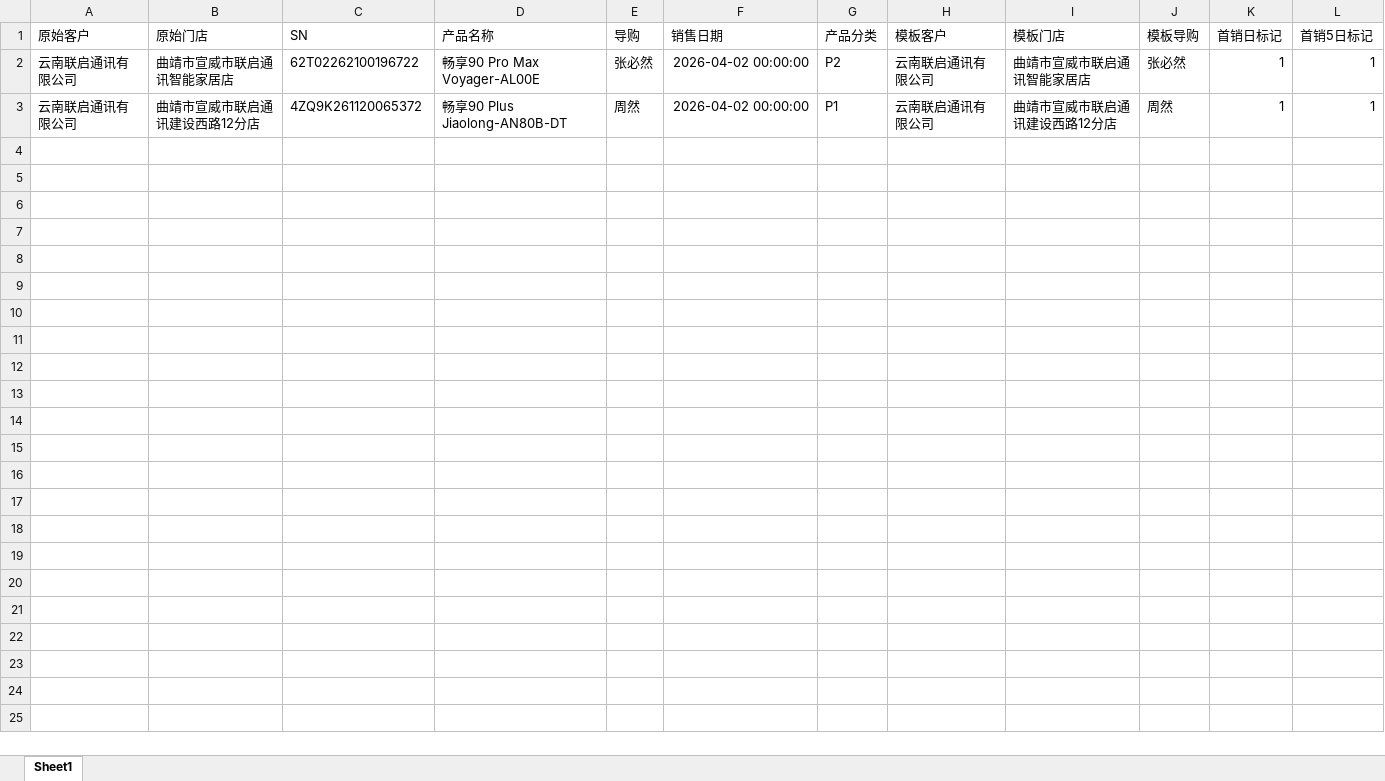
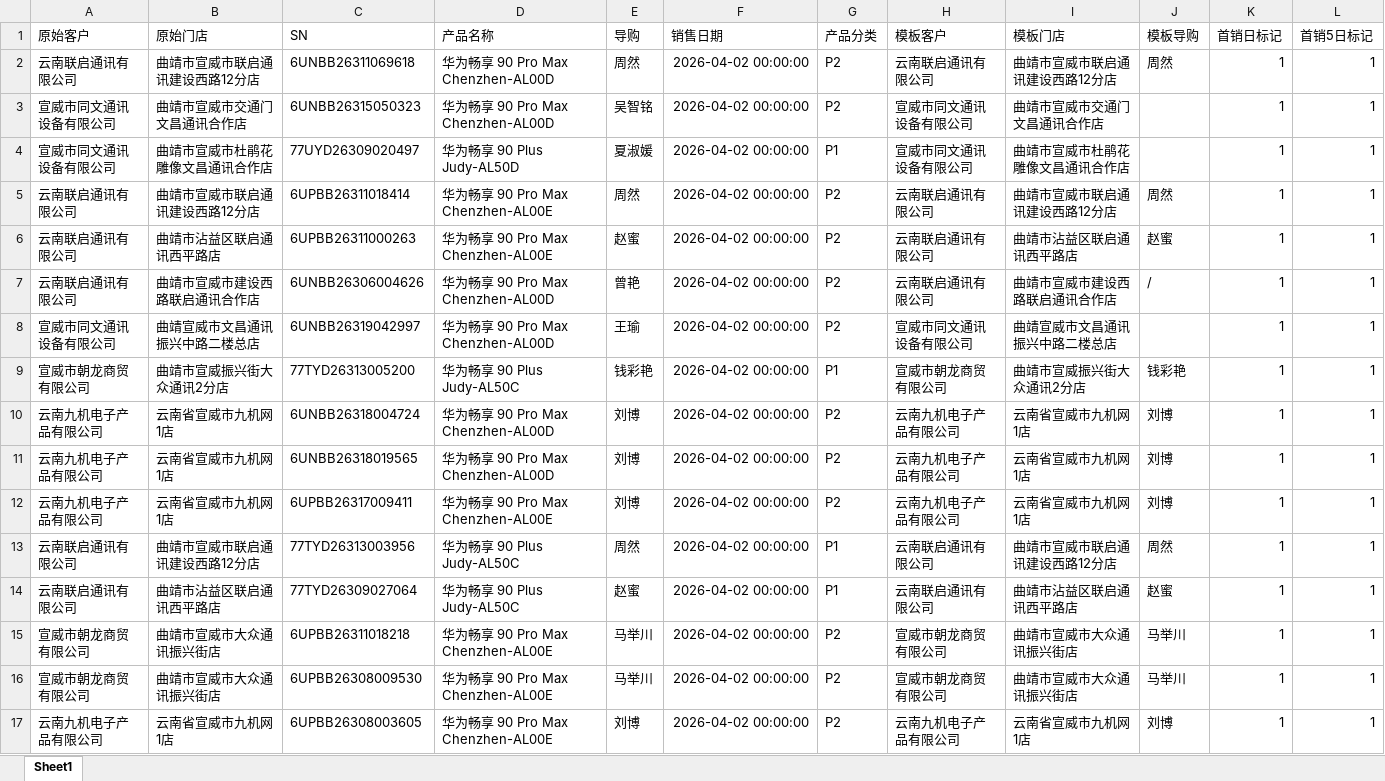
Before and after one commit to chenzd0218-ctrl/sales-tool, an Excel workbook: output/标准销量表.xlsx, sheet Sheet1, drawn as a sheet; values as stored, in another font and other column widths than the file's, no borders; addresses are those after the commit; the diff names each change by its address in the sheet, - before the commit and + after, or states it on an @@ line.

```diff
--- a/output/标准销量表.xlsx (sheet Sheet1)
+++ b/output/标准销量表.xlsx (sheet Sheet1)
-B2 (原始门店): 曲靖市宣威市联启通讯智能家居店
+B2 (原始门店): 曲靖市宣威市联启通讯建设西路12分店
-C2 (SN): 62T02262100196722
+C2 (SN): 6UNBB26311069618
-D2 (产品名称): 畅享90 Pro Max Voyager-AL00E
+D2 (产品名称): 华为畅享 90 Pro Max Chenzhen-AL00D
-E2 (导购): 张必然
+E2 (导购): 周然
-I2 (模板门店): 曲靖市宣威市联启通讯智能家居店
+I2 (模板门店): 曲靖市宣威市联启通讯建设西路12分店
-J2 (模板导购): 张必然
+J2 (模板导购): 周然
+row 3: 宣威市同文通讯设备有限公司 | 曲靖市宣威市交通门文昌通讯合作店 | 6UNBB26315050323 | 华为畅享 90 Pro Max Chenzhen-AL00D | 吴智铭 | 2026-04-02 00:00:00 | P2 | 宣威市同文通讯设备有限公司 | 曲靖市宣威市交通门文昌通讯合作店 |  | 1 | 1
+row 4: 宣威市同文通讯设备有限公司 | 曲靖市宣威市杜鹃花雕像文昌通讯合作店 | 77UYD26309020497 | 华为畅享 90 Plus Judy-AL50D | 夏淑媛 | 2026-04-02 00:00:00 | P1 | 宣威市同文通讯设备有限公司 | 曲靖市宣威市杜鹃花雕像文昌通讯合作店 |  | 1 | 1
+row 5: 云南联启通讯有限公司 | 曲靖市宣威市联启通讯建设西路12分店 | 6UPBB26311018414 | 华为畅享 90 Pro Max Chenzhen-AL00E | 周然 | 2026-04-02 00:00:00 | P2 | 云南联启通讯有限公司 | 曲靖市宣威市联启通讯建设西路12分店 | 周然 | 1 | 1
+row 6: 云南联启通讯有限公司 | 曲靖市沾益区联启通讯西平路店 | 6UPBB26311000263 | 华为畅享 90 Pro Max Chenzhen-AL00E | 赵蜜 | 2026-04-02 00:00:00 | P2 | 云南联启通讯有限公司 | 曲靖市沾益区联启通讯西平路店 | 赵蜜 | 1 | 1
+row 7: 云南联启通讯有限公司 | 曲靖市宣威市建设西路联启通讯合作店 | 6UNBB26306004626 | 华为畅享 90 Pro Max Chenzhen-AL00D | 曾艳 | 2026-04-02 00:00:00 | P2 | 云南联启通讯有限公司 | 曲靖市宣威市建设西路联启通讯合作店 | / | 1 | 1
+row 8: 宣威市同文通讯设备有限公司 | 曲靖宣威市文昌通讯振兴中路二楼总店 | 6UNBB26319042997 | 华为畅享 90 Pro Max Chenzhen-AL00D | 王瑜 | 2026-04-02 00:00:00 | P2 | 宣威市同文通讯设备有限公司 | 曲靖宣威市文昌通讯振兴中路二楼总店 |  | 1 | 1
+row 9: 宣威市朝龙商贸有限公司 | 曲靖市宣威振兴街大众通讯2分店 | 77TYD26313005200 | 华为畅享 90 Plus Judy-AL50C | 钱彩艳 | 2026-04-02 00:00:00 | P1 | 宣威市朝龙商贸有限公司 | 曲靖市宣威振兴街大众通讯2分店 | 钱彩艳 | 1 | 1
+row 10: 云南九机电子产品有限公司 | 云南省宣威市九机网1店 | 6UNBB26318004724 | 华为畅享 90 Pro Max Chenzhen-AL00D | 刘博 | 2026-04-02 00:00:00 | P2 | 云南九机电子产品有限公司 | 云南省宣威市九机网1店 | 刘博 | 1 | 1
+row 11: 云南九机电子产品有限公司 | 云南省宣威市九机网1店 | 6UNBB26318019565 | 华为畅享 90 Pro Max Chenzhen-AL00D | 刘博 | 2026-04-02 00:00:00 | P2 | 云南九机电子产品有限公司 | 云南省宣威市九机网1店 | 刘博 | 1 | 1
+row 12: 云南九机电子产品有限公司 | 云南省宣威市九机网1店 | 6UPBB26317009411 | 华为畅享 90 Pro Max Chenzhen-AL00E | 刘博 | 2026-04-02 00:00:00 | P2 | 云南九机电子产品有限公司 | 云南省宣威市九机网1店 | 刘博 | 1 | 1
-C13 (SN): 4ZQ9K261120065372
+C13 (SN): 77TYD26313003956
-D13 (产品名称): 畅享90 Plus Jiaolong-AN80B-DT
+D13 (产品名称): 华为畅享 90 Plus Judy-AL50C
+row 14: 云南联启通讯有限公司 | 曲靖市沾益区联启通讯西平路店 | 77TYD26309027064 | 华为畅享 90 Plus Judy-AL50C | 赵蜜 | 2026-04-02 00:00:00 | P1 | 云南联启通讯有限公司 | 曲靖市沾益区联启通讯西平路店 | 赵蜜 | 1 | 1
+row 15: 宣威市朝龙商贸有限公司 | 曲靖市宣威市大众通讯振兴街店 | 6UPBB26311018218 | 华为畅享 90 Pro Max Chenzhen-AL00E | 马举川 | 2026-04-02 00:00:00 | P2 | 宣威市朝龙商贸有限公司 | 曲靖市宣威市大众通讯振兴街店 | 马举川 | 1 | 1
+row 16: 宣威市朝龙商贸有限公司 | 曲靖市宣威市大众通讯振兴街店 | 6UPBB26308009530 | 华为畅享 90 Pro Max Chenzhen-AL00E | 马举川 | 2026-04-02 00:00:00 | P2 | 宣威市朝龙商贸有限公司 | 曲靖市宣威市大众通讯振兴街店 | 马举川 | 1 | 1
+row 17: 云南九机电子产品有限公司 | 云南省宣威市九机网1店 | 6UPBB26308003605 | 华为畅享 90 Pro Max Chenzhen-AL00E | 刘博 | 2026-04-02 00:00:00 | P2 | 云南九机电子产品有限公司 | 云南省宣威市九机网1店 | 刘博 | 1 | 1
```
Also changed, not shown: output/结果.xlsx, output/通报模板.xlsx, 9 other files.
